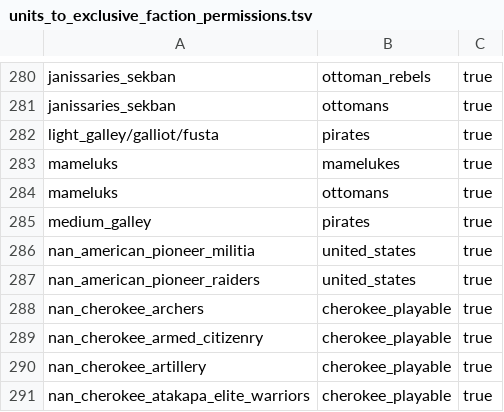
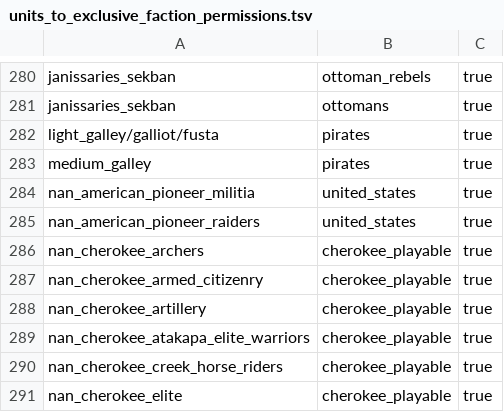
Before and after one commit to ilia-sharafutdinov/fellahin, a TSV file: pack/db/units_to_exclusive_faction_permissions_tables/units_to_exclusive_faction_permissions.tsv, drawn as a sheet; only a part is shown, gaps mark what is left out; the shorter side is filled out with more unchanged rows; the diff names each change by its address in the sheet, - before the commit and + after, or states it on an @@ line.

Commit message:
gave mameluks to Barbary and Ottoman groups

```diff
--- a/pack/db/units_to_exclusive_faction_permissions_tables/units_to_exclusive_faction_permissions.tsv
+++ b/pack/db/units_to_exclusive_faction_permissions_tables/units_to_exclusive_faction_permissions.tsv
-row 283: mameluks | mamelukes | true
-row 284: mameluks | ottomans | true
```
Also changed, not shown: pack/db/units_to_groupings_military_permissions_tables/units_to_groupings_military_permissions.tsv.
